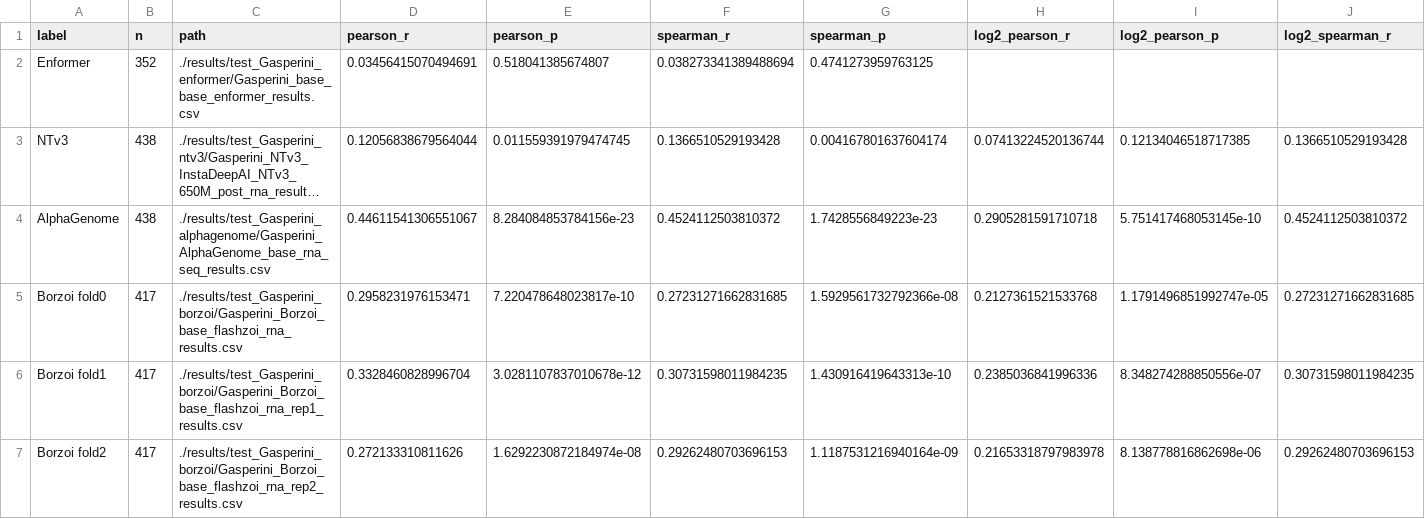
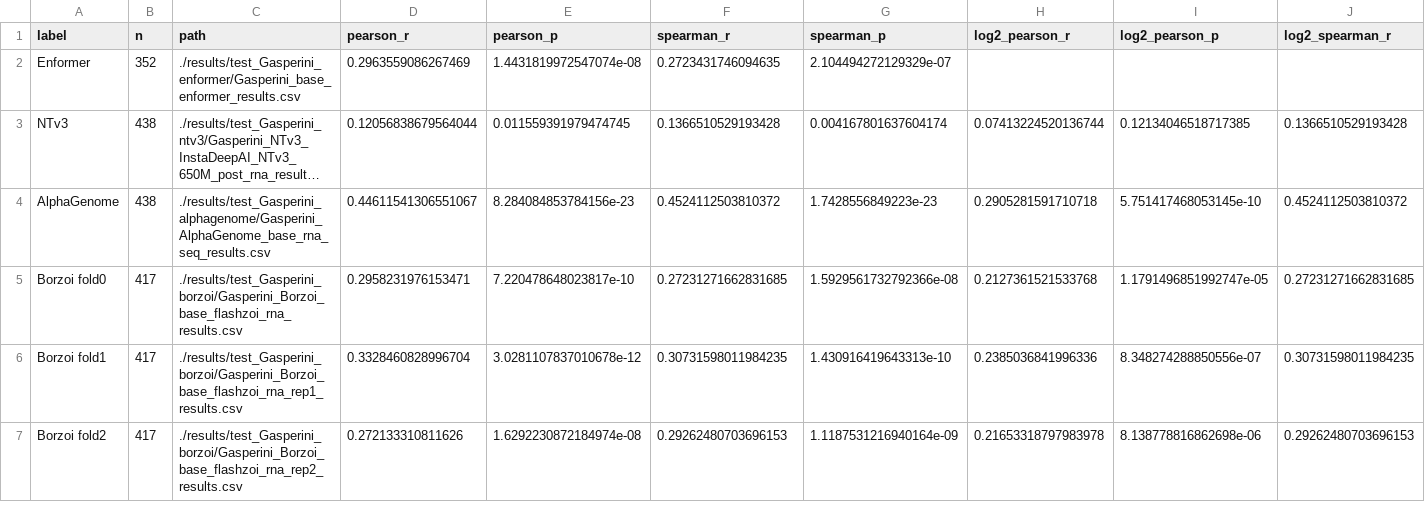
Before and after one commit to Al-Murphy/seq2func_crispri_eval, a CSV file: results/test_Gasperini_borzoi/gasperini_correlation_summary.csv, drawn as a sheet; only a part is shown; long unchanged cells end in …; the diff names each change by its address in the sheet, - before the commit and + after, or states it on an @@ line.

```diff
--- a/results/test_Gasperini_borzoi/gasperini_correlation_summary.csv
+++ b/results/test_Gasperini_borzoi/gasperini_correlation_summary.csv
-C2 (path): ./results/test_Gasperini_enformer/Gasperini_base_base_enformer_results.csv
+C2 (path): ./results/test_Gasperini_enformer/Gasperini_base_enformer_results.csv
-D2 (pearson_r): 0.03456415070494691
+D2 (pearson_r): 0.2963559086267469
-E2 (pearson_p): 0.518041385674807
+E2 (pearson_p): 1.4431819972547074e-08
-F2 (spearman_r): 0.038273341389488694
+F2 (spearman_r): 0.2723431746094635
-G2 (spearman_p): 0.4741273959763125
+G2 (spearman_p): 2.104494272129329e-07
```
Also changed, not shown: results/test_Fulco_borzoi/fulco_correlation_summary.csv, 6 other files.
